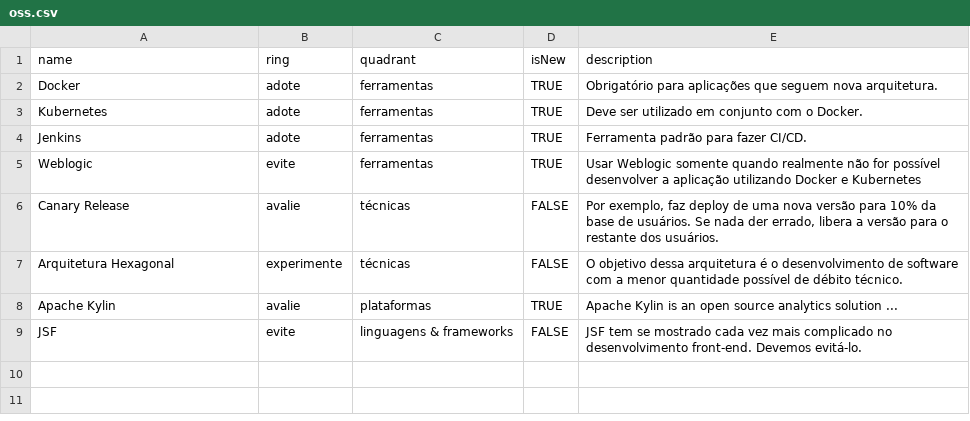
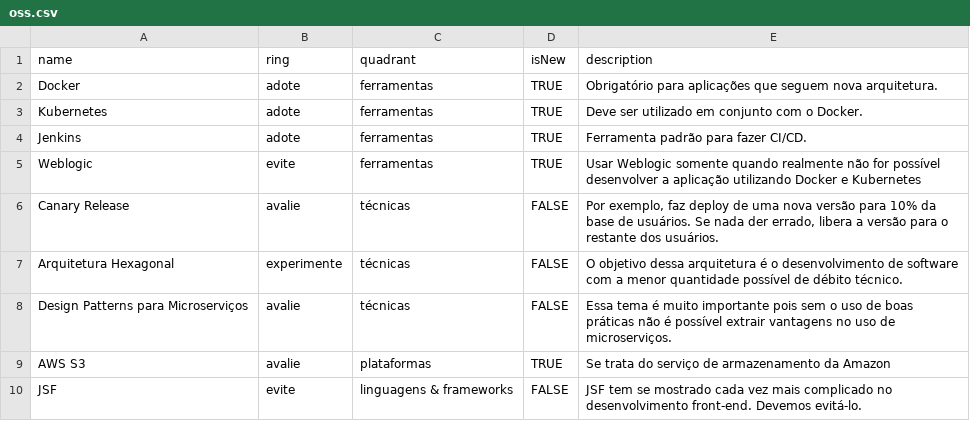
Before and after one commit to m4ndr4ck/hubot-scripts, a CSV file: oss.csv, drawn as a sheet.

Commit message:
Update oss.csv

```diff
--- a/oss.csv
+++ b/oss.csv
@@ -7,3 +7,4 @@ Canary Release,avalie,técnicas,FALSE,"Por exemplo, faz deploy de uma nova vers
 Arquitetura Hexagonal,experimente,técnicas,FALSE,"O objetivo dessa arquitetura é o desenvolvimento de software com a menor quantidade possível de débito técnico."
-Apache Kylin,avalie,plataformas,TRUE,"Apache Kylin is an open source analytics solution ..."
+Design Patterns para Microserviços,avalie,técnicas,FALSE,"Essa tema é muito importante pois sem o uso de boas práticas não é possível extrair vantagens no uso de microserviços."
+AWS S3,avalie,plataformas,TRUE,"Se trata do serviço de armazenamento da Amazon"
 JSF,evite,linguagens & frameworks,FALSE,"JSF tem se mostrado cada vez mais complicado no desenvolvimento front-end. Devemos evitá-lo."
```
